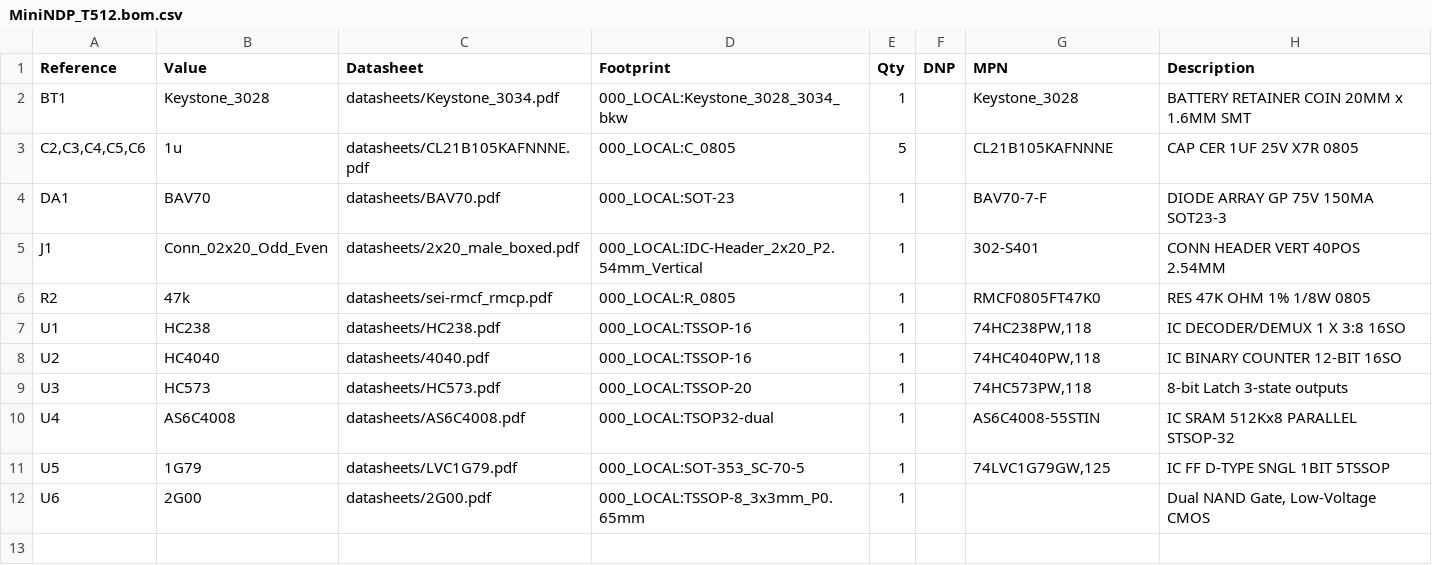
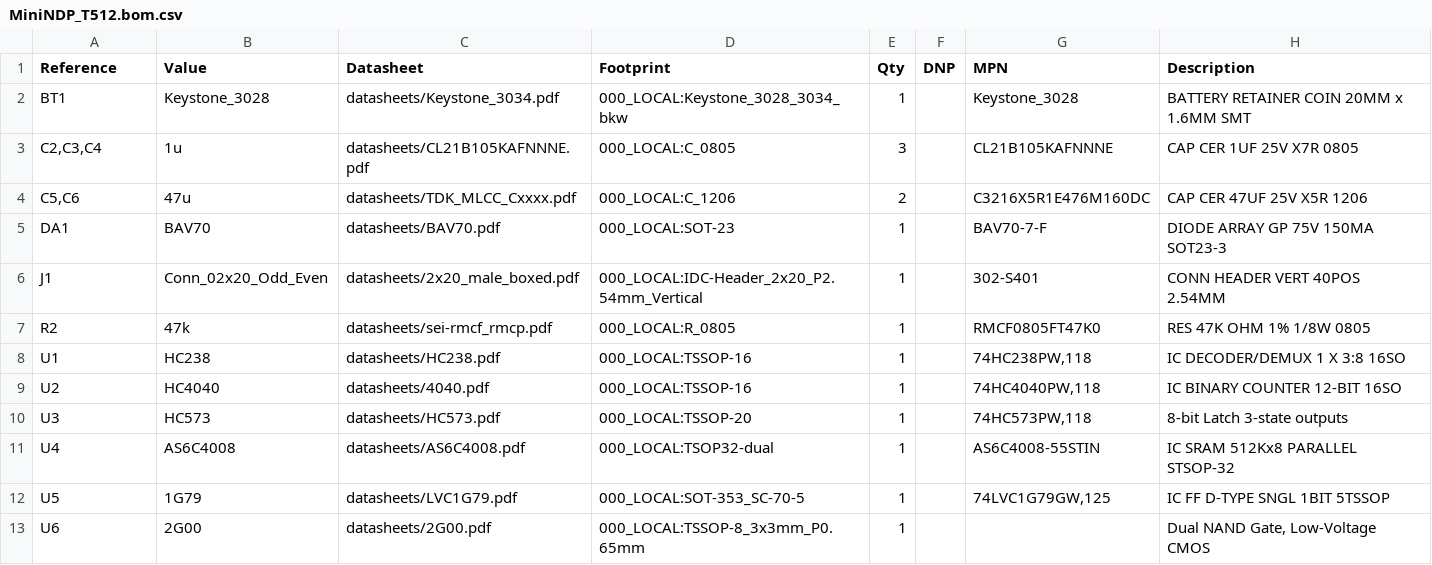
Before and after one commit to bkw777/NODE_DATAPAC, a CSV file: PCB/out/MiniNDP_T512.bom.csv, drawn as a sheet.

```diff
--- a/PCB/out/MiniNDP_T512.bom.csv
+++ b/PCB/out/MiniNDP_T512.bom.csv
@@ -2,3 +2,4 @@
 "BT1","Keystone_3028","datasheets/Keystone_3034.pdf","000_LOCAL:Keystone_3028_3034_bkw","1","","Keystone_3028","BATTERY RETAINER COIN 20MM x 1.6MM SMT"
-"C2,C3,C4,C5,C6","1u","datasheets/CL21B105KAFNNNE.pdf","000_LOCAL:C_0805","5","","CL21B105KAFNNNE","CAP CER 1UF 25V X7R 0805"
+"C2,C3,C4","1u","datasheets/CL21B105KAFNNNE.pdf","000_LOCAL:C_0805","3","","CL21B105KAFNNNE","CAP CER 1UF 25V X7R 0805"
+"C5,C6","47u","datasheets/TDK_MLCC_Cxxxx.pdf","000_LOCAL:C_1206","2","","C3216X5R1E476M160DC","CAP CER 47UF 25V X5R 1206"
 "DA1","BAV70","datasheets/BAV70.pdf","000_LOCAL:SOT-23","1","","BAV70-7-F","DIODE ARRAY GP 75V 150MA SOT23-3"
```
Also changed, not shown: 10 other files.
